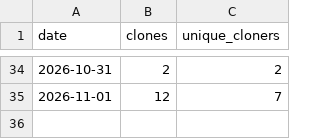
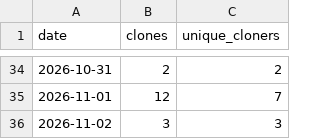
Before and after one commit to FIREICON/roh-symbols, a CSV file: clones.csv, drawn as a sheet; only a part is shown, gaps mark what is left out; the diff names each change by its address in the sheet, - before the commit and + after, or states it on an @@ line.

```diff
--- a/clones.csv
+++ b/clones.csv
+row 36: 2026-11-02 | 3 | 3
```
Also changed, not shown: views.csv, zenodo.csv, 1 other file.
